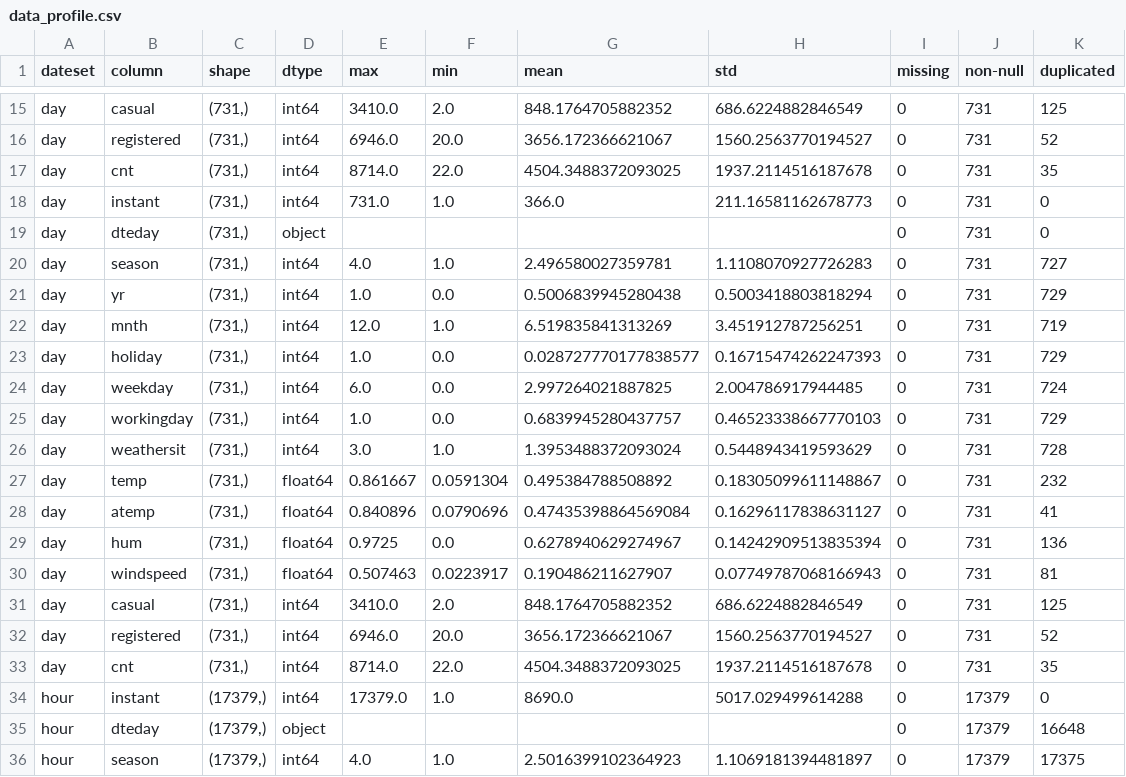
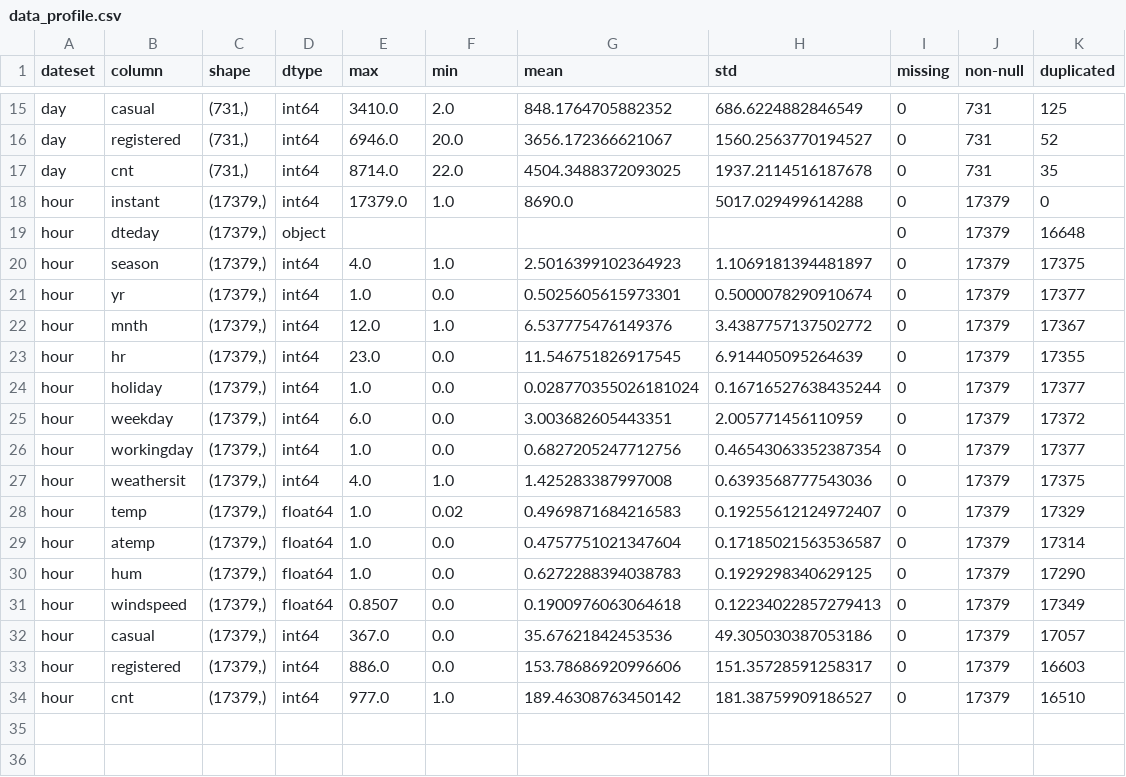
Before and after one commit to PyTs1n9/Notes-on-AI-Assisted-Machine-Learning, a CSV file: 实战任务包/Task_Package_Expample_01/submission/data_outputs/data_profile.csv, drawn as a sheet; only a part is shown, gaps mark what is left out; the shorter side is filled out with more unchanged rows.

```diff
--- a/实战任务包/Task_Package_Expample_01/submission/data_outputs/data_profile.csv
+++ b/实战任务包/Task_Package_Expample_01/submission/data_outputs/data_profile.csv
@@ -17,18 +17,2 @@ day,registered,"(731,)",int64,6946.0,20.0,3656.172366621067,1560.2563770194527,0
 day,cnt,"(731,)",int64,8714.0,22.0,4504.3488372093025,1937.2114516187678,0,731,35
-day,instant,"(731,)",int64,731.0,1.0,366.0,211.16581162678773,0,731,0
-day,dteday,"(731,)",object,,,,,0,731,0
-day,season,"(731,)",int64,4.0,1.0,2.496580027359781,1.1108070927726283,0,731,727
-day,yr,"(731,)",int64,1.0,0.0,0.5006839945280438,0.5003418803818294,0,731,729
-day,mnth,"(731,)",int64,12.0,1.0,6.519835841313269,3.451912787256251,0,731,719
-day,holiday,"(731,)",int64,1.0,0.0,0.028727770177838577,0.16715474262247393,0,731,729
-day,weekday,"(731,)",int64,6.0,0.0,2.997264021887825,2.004786917944485,0,731,724
-day,workingday,"(731,)",int64,1.0,0.0,0.6839945280437757,0.46523338667770103,0,731,729
-day,weathersit,"(731,)",int64,3.0,1.0,1.3953488372093024,0.5448943419593629,0,731,728
-day,temp,"(731,)",float64,0.861667,0.0591304,0.495384788508892,0.18305099611148867,0,731,232
-day,atemp,"(731,)",float64,0.840896,0.0790696,0.47435398864569084,0.16296117838631127,0,731,41
-day,hum,"(731,)",float64,0.9725,0.0,0.6278940629274967,0.14242909513835394,0,731,136
-day,windspeed,"(731,)",float64,0.507463,0.0223917,0.190486211627907,0.07749787068166943,0,731,81
-day,casual,"(731,)",int64,3410.0,2.0,848.1764705882352,686.6224882846549,0,731,125
-day,registered,"(731,)",int64,6946.0,20.0,3656.172366621067,1560.2563770194527,0,731,52
-day,cnt,"(731,)",int64,8714.0,22.0,4504.3488372093025,1937.2114516187678,0,731,35
 hour,instant,"(17379,)",int64,17379.0,1.0,8690.0,5017.029499614288,0,17379,0
```
Also changed, not shown: 实战任务包/Task_Package_Expample_01/submission/data_outputs/df_day_stats.csv, 实战任务包/Task_Package_Expample_01/submission/data_outputs/df_hour_stats.csv, 5 other files.
